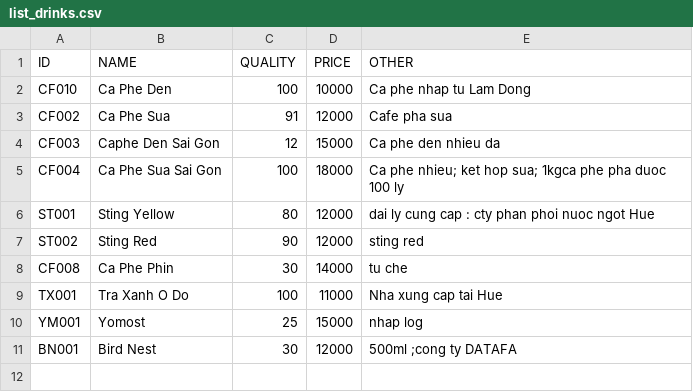
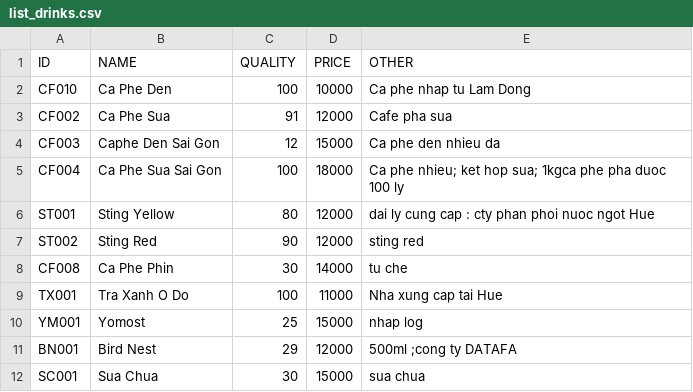
Before and after one commit to thaovt1991/Manager_Coffee_And_Drink, a CSV file: out_data/list_drinks.csv, drawn as a sheet.

```diff
--- a/out_data/list_drinks.csv
+++ b/out_data/list_drinks.csv
@@ -10,2 +10,3 @@ TX001,Tra Xanh O Do,100,11000,Nha xung cap tai Hue
 YM001,Yomost,25,15000,nhap log
-BN001,Bird Nest ,30,12000,500ml ;cong ty DATAFA
+BN001,Bird Nest ,29,12000,500ml ;cong ty DATAFA
+SC001,Sua Chua,30,15000,sua chua
```
Also changed, not shown: out_data/list_tables.csv, 18 other files.
